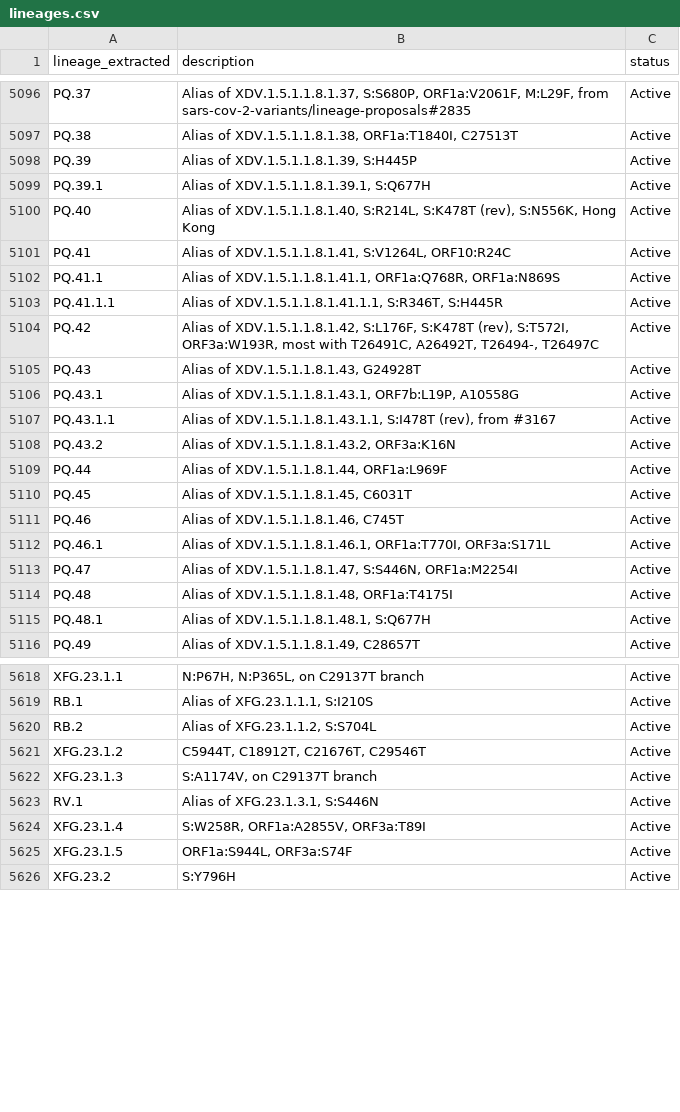
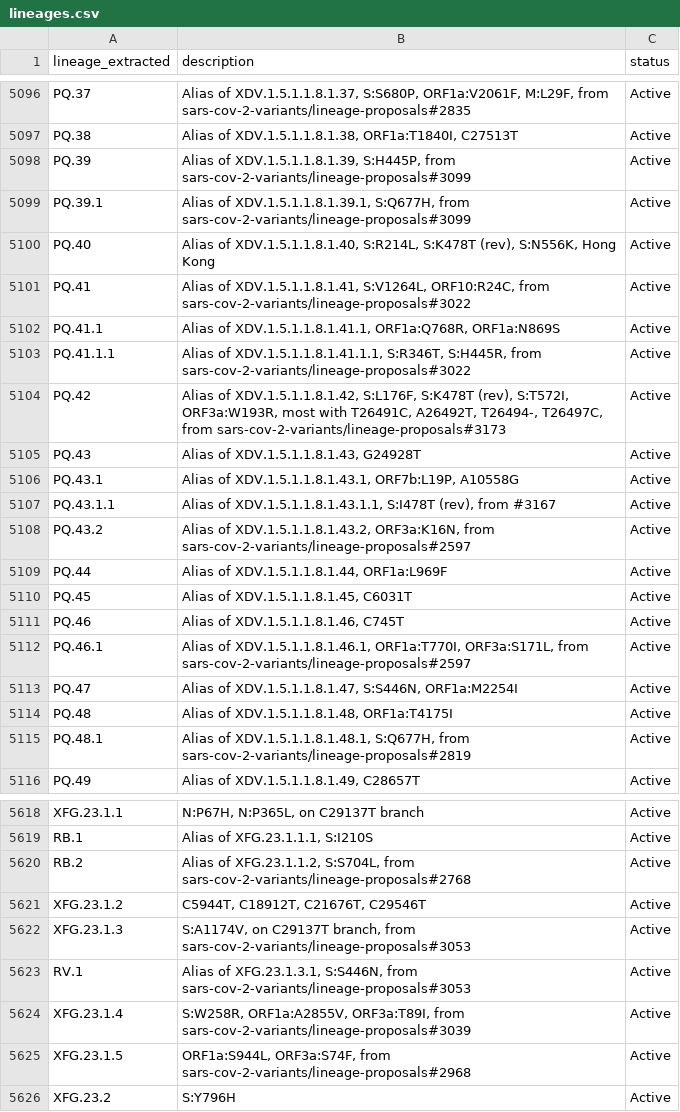
Before and after one commit to NW-PaGe/lineage_classifications, a CSV file: data/lineages.csv, drawn as a sheet; only a part is shown, gaps mark what is left out; the diff covers the shown part only.

Commit message:
Commit from GitHub Actions (Lineages Pipeline)

```diff
--- a/data/lineages.csv
+++ b/data/lineages.csv
@@ -5097,9 +5097,9 @@ PQ.37,"Alias of XDV.1.5.1.1.8.1.37, S:S680P, ORF1a:V2061F, M:L29F, from sars-cov
 PQ.38,"Alias of XDV.1.5.1.1.8.1.38, ORF1a:T1840I, C27513T",Active
-PQ.39,"Alias of XDV.1.5.1.1.8.1.39, S:H445P",Active
-PQ.39.1,"Alias of XDV.1.5.1.1.8.1.39.1, S:Q677H",Active
+PQ.39,"Alias of XDV.1.5.1.1.8.1.39, S:H445P, from sars-cov-2-variants/lineage-proposals#3099",Active
+PQ.39.1,"Alias of XDV.1.5.1.1.8.1.39.1, S:Q677H, from sars-cov-2-variants/lineage-proposals#3099",Active
 PQ.40,"Alias of XDV.1.5.1.1.8.1.40, S:R214L, S:K478T (rev), S:N556K, Hong Kong",Active
-PQ.41,"Alias of XDV.1.5.1.1.8.1.41, S:V1264L, ORF10:R24C",Active
+PQ.41,"Alias of XDV.1.5.1.1.8.1.41, S:V1264L, ORF10:R24C, from sars-cov-2-variants/lineage-proposals#3022",Active
 PQ.41.1,"Alias of XDV.1.5.1.1.8.1.41.1, ORF1a:Q768R, ORF1a:N869S",Active
-PQ.41.1.1,"Alias of XDV.1.5.1.1.8.1.41.1.1, S:R346T, S:H445R",Active
-PQ.42,"Alias of XDV.1.5.1.1.8.1.42, S:L176F, S:K478T (rev), S:T572I, ORF3a:W193R, most with T26491C, A26492T, T26494-, T26497C",Active
+PQ.41.1.1,"Alias of XDV.1.5.1.1.8.1.41.1.1, S:R346T, S:H445R, from sars-cov-2-variants/lineage-proposals#3022",Active
+PQ.42,"Alias of XDV.1.5.1.1.8.1.42, S:L176F, S:K478T (rev), S:T572I, ORF3a:W193R, most with T26491C, A26492T, T26494-, T26497C, from sars-cov-2-variants/lineage-proposals#3173",Active
 PQ.43,"Alias of XDV.1.5.1.1.8.1.43, G24928T",Active
@@ -5107,3 +5107,3 @@ PQ.43.1,"Alias of XDV.1.5.1.1.8.1.43.1, ORF7b:L19P, A10558G",Active
 PQ.43.1.1,"Alias of XDV.1.5.1.1.8.1.43.1.1, S:I478T (rev), from #3167",Active
-PQ.43.2,"Alias of XDV.1.5.1.1.8.1.43.2, ORF3a:K16N",Active
+PQ.43.2,"Alias of XDV.1.5.1.1.8.1.43.2, ORF3a:K16N, from sars-cov-2-variants/lineage-proposals#2597",Active
 PQ.44,"Alias of XDV.1.5.1.1.8.1.44, ORF1a:L969F",Active
@@ -5111,6 +5111,6 @@ PQ.45,"Alias of XDV.1.5.1.1.8.1.45, C6031T",Active
 PQ.46,"Alias of XDV.1.5.1.1.8.1.46, C745T",Active
-PQ.46.1,"Alias of XDV.1.5.1.1.8.1.46.1, ORF1a:T770I, ORF3a:S171L",Active
+PQ.46.1,"Alias of XDV.1.5.1.1.8.1.46.1, ORF1a:T770I, ORF3a:S171L, from sars-cov-2-variants/lineage-proposals#2597",Active
 PQ.47,"Alias of XDV.1.5.1.1.8.1.47, S:S446N, ORF1a:M2254I",Active
 PQ.48,"Alias of XDV.1.5.1.1.8.1.48, ORF1a:T4175I",Active
-PQ.48.1,"Alias of XDV.1.5.1.1.8.1.48.1, S:Q677H",Active
+PQ.48.1,"Alias of XDV.1.5.1.1.8.1.48.1, S:Q677H, from sars-cov-2-variants/lineage-proposals#2819",Active
 PQ.49,"Alias of XDV.1.5.1.1.8.1.49, C28657T",Active
@@ -5619,8 +5619,8 @@ XFG.23.1.1,"N:P67H, N:P365L, on C29137T branch",Active
 RB.1,"Alias of XFG.23.1.1.1, S:I210S",Active
-RB.2,"Alias of XFG.23.1.1.2, S:S704L",Active
+RB.2,"Alias of XFG.23.1.1.2, S:S704L, from sars-cov-2-variants/lineage-proposals#2768",Active
 XFG.23.1.2,"C5944T, C18912T, C21676T, C29546T",Active
-XFG.23.1.3,"S:A1174V, on C29137T branch",Active
-RV.1,"Alias of XFG.23.1.3.1, S:S446N",Active
-XFG.23.1.4,"S:W258R, ORF1a:A2855V, ORF3a:T89I",Active
-XFG.23.1.5,"ORF1a:S944L, ORF3a:S74F",Active
+XFG.23.1.3,"S:A1174V, on C29137T branch, from sars-cov-2-variants/lineage-proposals#3053",Active
+RV.1,"Alias of XFG.23.1.3.1, S:S446N, from sars-cov-2-variants/lineage-proposals#3053",Active
+XFG.23.1.4,"S:W258R, ORF1a:A2855V, ORF3a:T89I, from sars-cov-2-variants/lineage-proposals#3039",Active
+XFG.23.1.5,"ORF1a:S944L, ORF3a:S74F, from sars-cov-2-variants/lineage-proposals#2968",Active
 XFG.23.2,S:Y796H,Active
```
Also changed, not shown: 92 edited cells elsewhere in this file.
